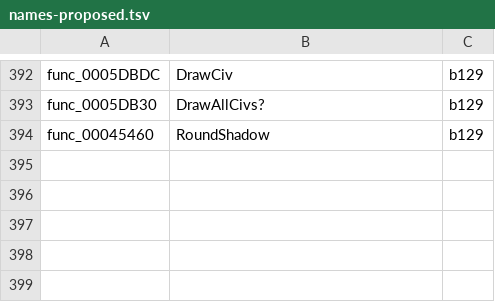
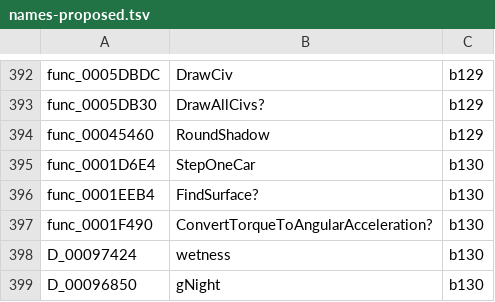
Before and after one commit to olink9/driver1-decomp, a TSV file: pilot/names-proposed.tsv, drawn as a sheet; only a part is shown, gaps mark what is left out.

```diff
--- a/pilot/names-proposed.tsv
+++ b/pilot/names-proposed.tsv
@@ -394 +394,6 @@ func_0005DB30	DrawAllCivs?	b129
 func_00045460	RoundShadow	b129
+func_0001D6E4	StepOneCar	b130
+func_0001EEB4	FindSurface?	b130
+func_0001F490	ConvertTorqueToAngularAcceleration?	b130
+D_00097424	wetness	b130
+D_00096850	gNight	b130
```
Also changed, not shown: pilot/results.tsv, 6 other files.
